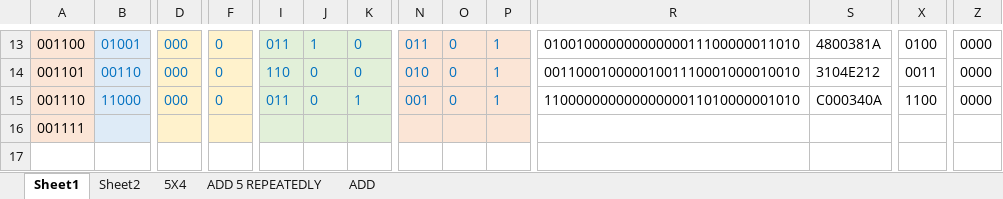
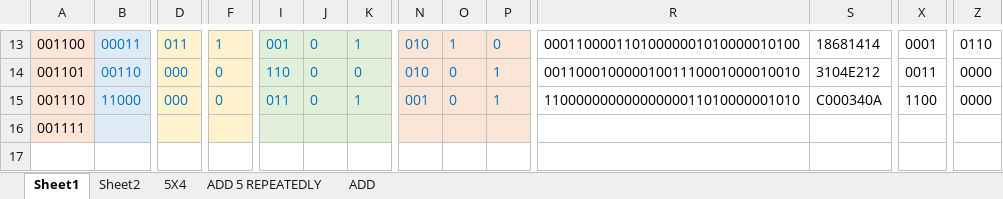
Before and after one commit to romanjan-das-2/CircuitDesign, an Excel workbook: Instructions/Binary Instructions.xlsx, sheet Sheet1, drawn as a sheet; only a part is shown, gaps mark what is left out; values as stored, in another font and other column widths than the file's, no borders; the diff covers the shown part only; the diff names each change by its address in the sheet, - before the commit and + after, or states it on an @@ line.

```diff
--- a/Instructions/Binary Instructions.xlsx (sheet Sheet1)
+++ b/Instructions/Binary Instructions.xlsx (sheet Sheet1)
-B13: 01001
+B13: 00011
-D13: 000
+D13: 011
-F13: 0
+F13: 1
-I13: 011
+I13: 001
-J13: 1
+J13: 0
-K13: 0
+K13: 1
-N13: 011
+N13: 010
-O13: 0
+O13: 1
-P13: 1
+P13: 0
-R13: 01001000000000000011100000011010
+R13: 00011000011010000001010000010100
-S13: 4800381A
+S13: 18681414
-X13: 0100
+X13: 0001
-Z13: 0000
+Z13: 0110
```
Also changed, not shown: 32 edited cells elsewhere in this sheet, 2 other files.
